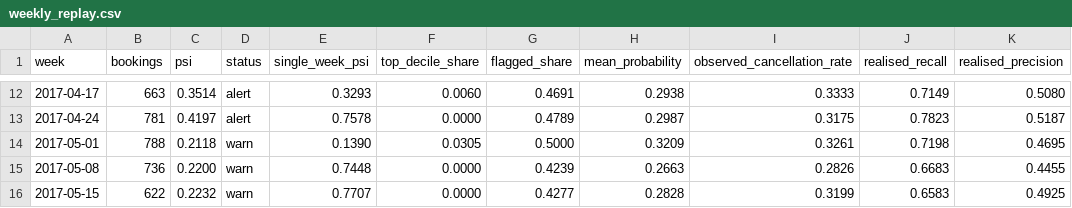
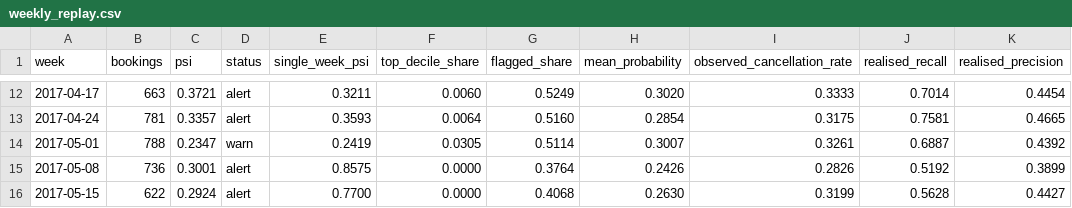
Before and after one commit to dbechrakis/hotel-booking-cancellation-ml, a CSV file: outputs/monitoring/weekly_replay.csv, drawn as a sheet; only a part is shown, gaps mark what is left out; the diff covers the shown part only.

```diff
--- a/outputs/monitoring/weekly_replay.csv
+++ b/outputs/monitoring/weekly_replay.csv
@@ -12,5 +12,5 @@ week,bookings,psi,status,single_week_psi,top_decile_share,flagged_share,mean_pro
-2017-04-17,663,0.3514,alert,0.3293,0.0060,0.4691,0.2938,0.3333,0.7149,0.5080
-2017-04-24,781,0.4197,alert,0.7578,0.0000,0.4789,0.2987,0.3175,0.7823,0.5187
-2017-05-01,788,0.2118,warn,0.1390,0.0305,0.5000,0.3209,0.3261,0.7198,0.4695
-2017-05-08,736,0.2200,warn,0.7448,0.0000,0.4239,0.2663,0.2826,0.6683,0.4455
-2017-05-15,622,0.2232,warn,0.7707,0.0000,0.4277,0.2828,0.3199,0.6583,0.4925
+2017-04-17,663,0.3721,alert,0.3211,0.0060,0.5249,0.3020,0.3333,0.7014,0.4454
+2017-04-24,781,0.3357,alert,0.3593,0.0064,0.5160,0.2854,0.3175,0.7581,0.4665
+2017-05-01,788,0.2347,warn,0.2419,0.0305,0.5114,0.3007,0.3261,0.6887,0.4392
+2017-05-08,736,0.3001,alert,0.8575,0.0000,0.3764,0.2426,0.2826,0.5192,0.3899
+2017-05-15,622,0.2924,alert,0.7700,0.0000,0.4068,0.2630,0.3199,0.5628,0.4427
```
Also changed, not shown: 135 edited cells elsewhere in this file, outputs/calibration_reliability.csv, 26 other files.
